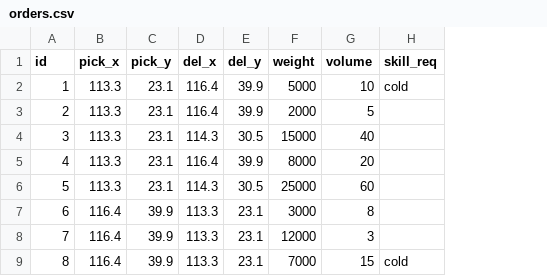
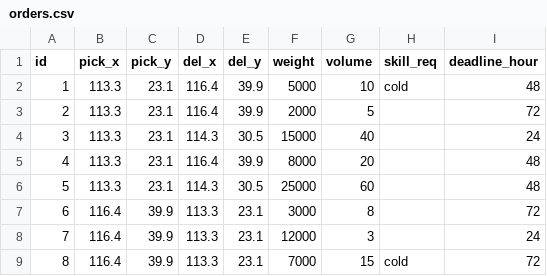
Before and after one commit to JTLZS/TrunkLineOpt, a CSV file: data/orders.csv, drawn as a sheet; the diff names each change by its address in the sheet, - before the commit and + after, or states it on an @@ line.

```diff
--- a/data/orders.csv
+++ b/data/orders.csv
+column I (deadline_hour), rows 2-9: 48 | 72 | 24 | 48 | 48 | 72 | 24 | 72
```
Also changed, not shown: 6 other files.
